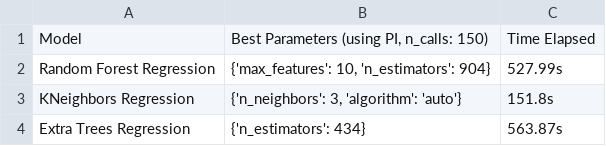
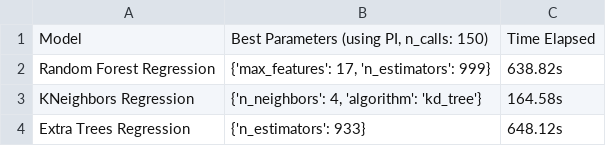
Before and after one commit to sylphrena0/classe, a CSV file: results/optimization/optimizer_PI.csv, drawn as a sheet.

Commit message:
updated optimizers

```diff
--- a/results/optimization/optimizer_PI.csv
+++ b/results/optimization/optimizer_PI.csv
@@ -1,4 +1,4 @@
 Model,"Best Parameters (using PI, n_calls: 150)",Time Elapsed
-Random Forest Regression,"{'max_features': 10, 'n_estimators': 904}",527.99s
-KNeighbors Regression,"{'n_neighbors': 3, 'algorithm': 'auto'}",151.8s
-Extra Trees Regression,{'n_estimators': 434},563.87s
+Random Forest Regression,"{'max_features': 17, 'n_estimators': 999}",638.82s
+KNeighbors Regression,"{'n_neighbors': 4, 'algorithm': 'kd_tree'}",164.58s
+Extra Trees Regression,{'n_estimators': 933},648.12s
```
Also changed, not shown: results/optimization/optimizer_EI.csv, results/optimization/optimizer_gp_hedge.csv.
